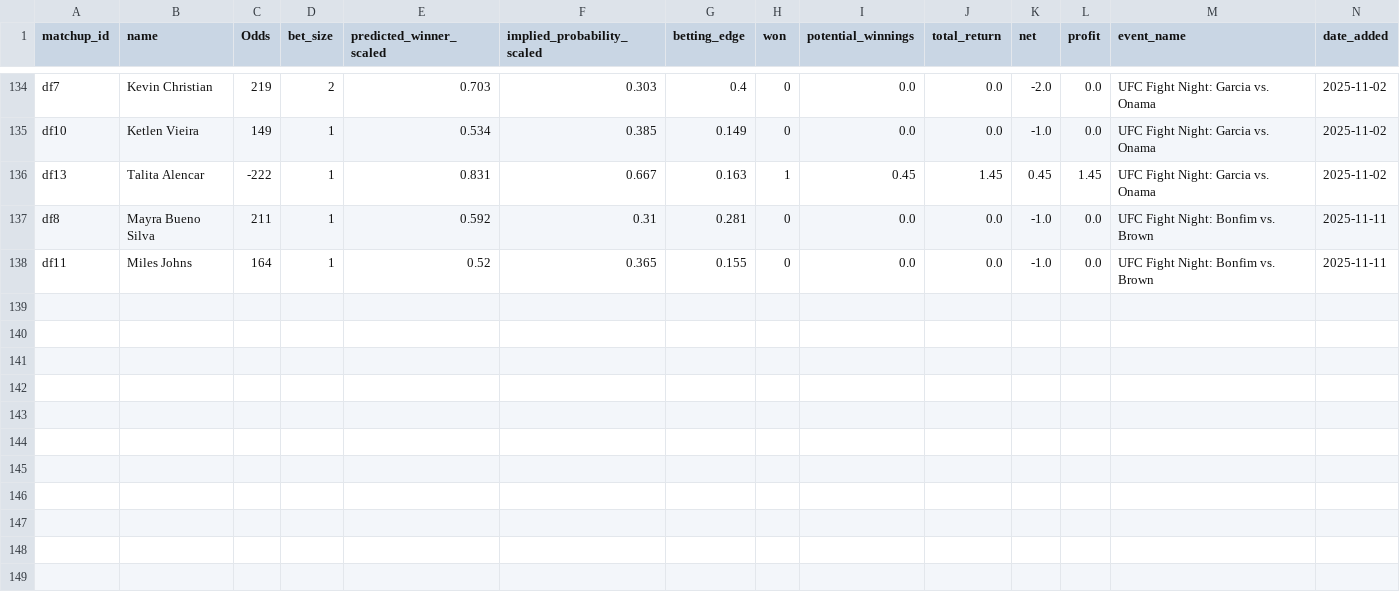
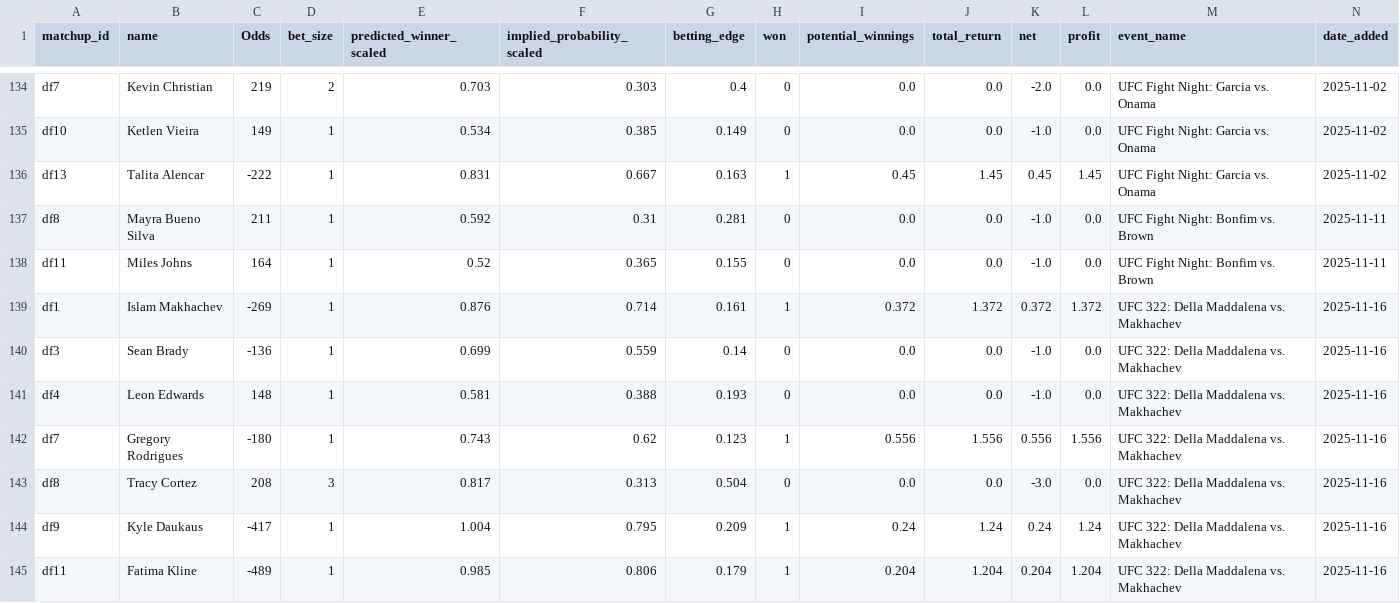
Before and after one commit to zwinship/UFC_Model, a CSV file: results/all_betting_results.csv, drawn as a sheet; only a part is shown, gaps mark what is left out.

Commit message:
Append betting results for UFC 322: Della Maddalena vs. Makhachev 2025-11-16

```diff
--- a/results/all_betting_results.csv
+++ b/results/all_betting_results.csv
@@ -138 +138,8 @@ df8,Mayra Bueno Silva,211,1,0.592,0.31,0.281,0,0.0,0.0,-1.0,0.0,UFC Fight Night:
 df11,Miles Johns,164,1,0.52,0.365,0.155,0,0.0,0.0,-1.0,0.0,UFC Fight Night: Bonfim vs. Brown,2025-11-11
+df1,Islam Makhachev,-269,1,0.876,0.714,0.161,1,0.372,1.372,0.372,1.372,UFC 322: Della Maddalena vs. Makhachev,2025-11-16
+df3,Sean Brady,-136,1,0.699,0.559,0.14,0,0.0,0.0,-1.0,0.0,UFC 322: Della Maddalena vs. Makhachev,2025-11-16
+df4,Leon Edwards,148,1,0.581,0.388,0.193,0,0.0,0.0,-1.0,0.0,UFC 322: Della Maddalena vs. Makhachev,2025-11-16
+df7,Gregory Rodrigues,-180,1,0.743,0.62,0.123,1,0.556,1.556,0.556,1.556,UFC 322: Della Maddalena vs. Makhachev,2025-11-16
+df8,Tracy Cortez,208,3,0.817,0.313,0.504,0,0.0,0.0,-3.0,0.0,UFC 322: Della Maddalena vs. Makhachev,2025-11-16
+df9,Kyle Daukaus,-417,1,1.004,0.795,0.209,1,0.24,1.24,0.24,1.24,UFC 322: Della Maddalena vs. Makhachev,2025-11-16
+df11,Fatima Kline,-489,1,0.985,0.806,0.179,1,0.204,1.204,0.204,1.204,UFC 322: Della Maddalena vs. Makhachev,2025-11-16
```
